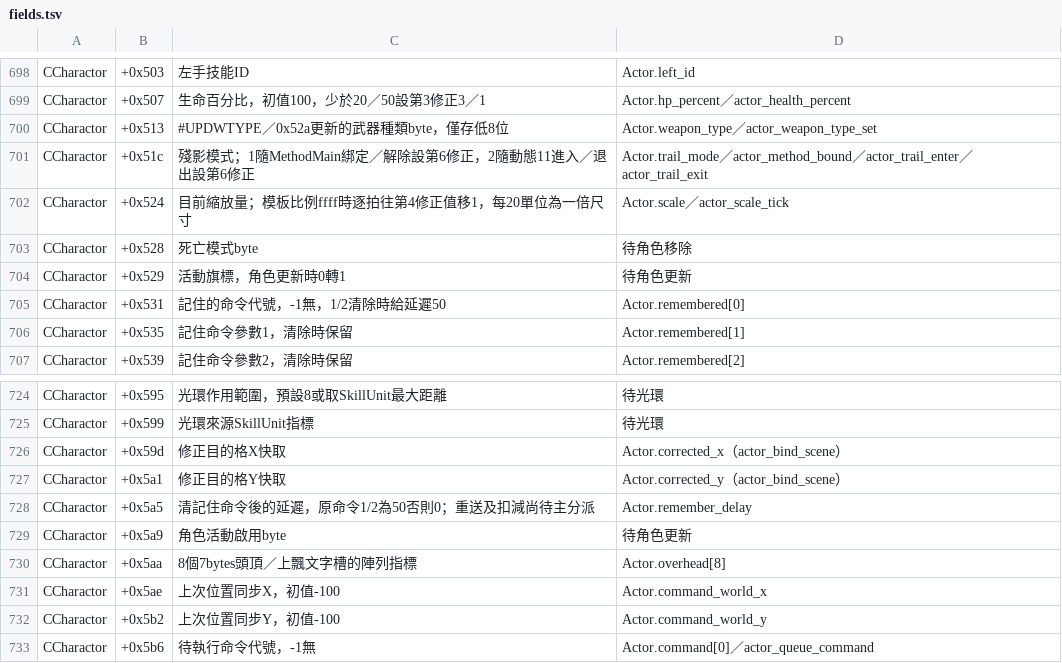
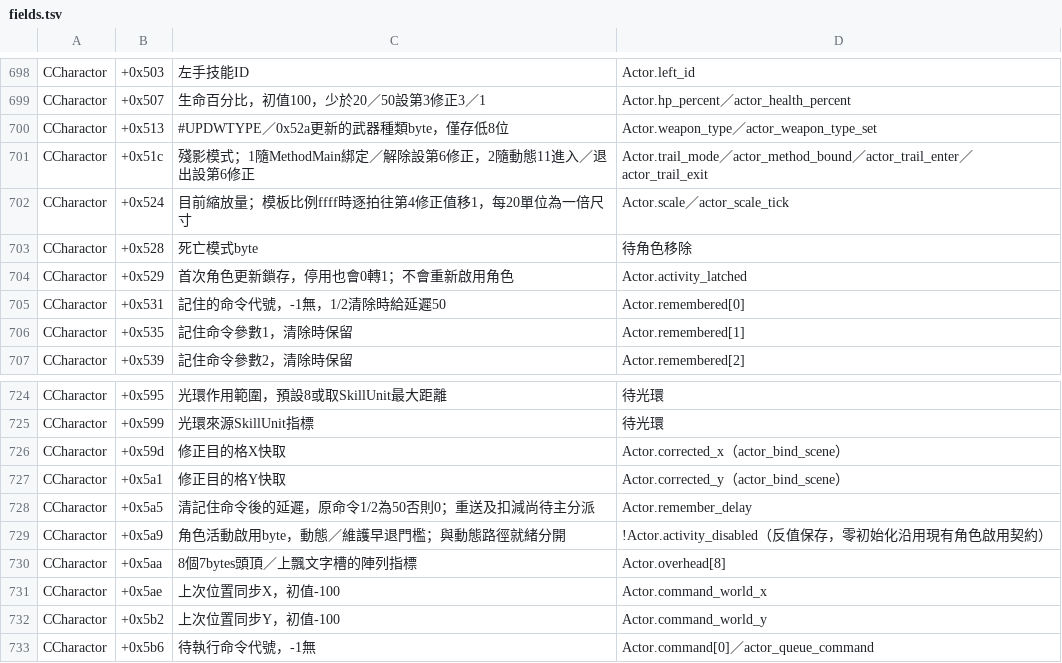
Before and after one commit to chanwunkong/SideTest, a TSV file: QinPort/tools/fields.tsv, drawn as a sheet; only a part is shown, gaps mark what is left out.

```diff
--- a/QinPort/tools/fields.tsv
+++ b/QinPort/tools/fields.tsv
@@ -703,3 +703,3 @@ CCharactor	+0x524	目前縮放量；模板比例ffff時逐拍往第4修正值移
 CCharactor	+0x528	死亡模式byte	待角色移除
-CCharactor	+0x529	活動旗標，角色更新時0轉1	待角色更新
+CCharactor	+0x529	首次角色更新鎖存，停用也會0轉1；不會重新啟用角色	Actor.activity_latched
 CCharactor	+0x531	記住的命令代號，-1無，1/2清除時給延遲50	Actor.remembered[0]
@@ -728,3 +728,3 @@ CCharactor	+0x5a1	修正目的格Y快取	Actor.corrected_y（actor_bind_scene）
 CCharactor	+0x5a5	清記住命令後的延遲，原命令1/2為50否則0；重送及扣減尚待主分派	Actor.remember_delay
-CCharactor	+0x5a9	角色活動啟用byte	待角色更新
+CCharactor	+0x5a9	角色活動啟用byte，動態／維護早退門檻；與動態路徑就緒分開	!Actor.activity_disabled（反值保存，零初始化沿用現有角色啟用契約）
 CCharactor	+0x5aa	8個7bytes頭頂／上飄文字槽的陣列指標	Actor.overhead[8]
```
Also changed, not shown: QinPort/FUNCS.tsv, QinPort/tools/roles.tsv, 3 other files.
